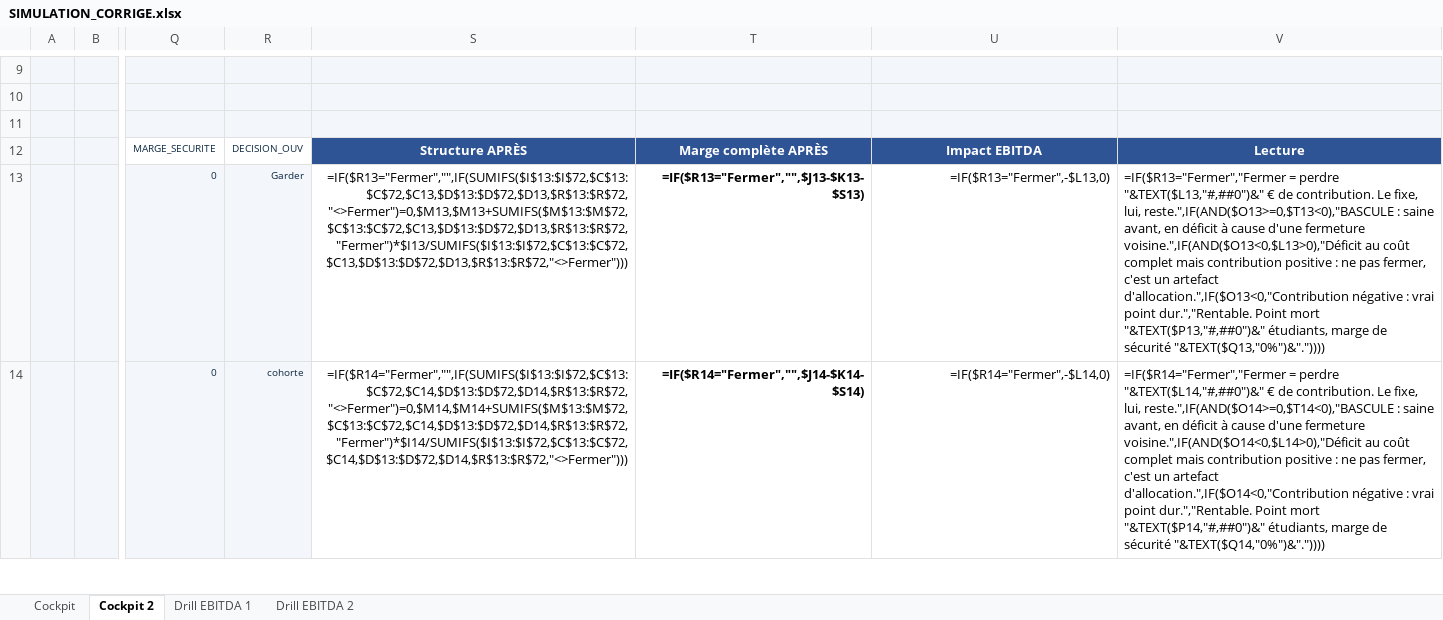
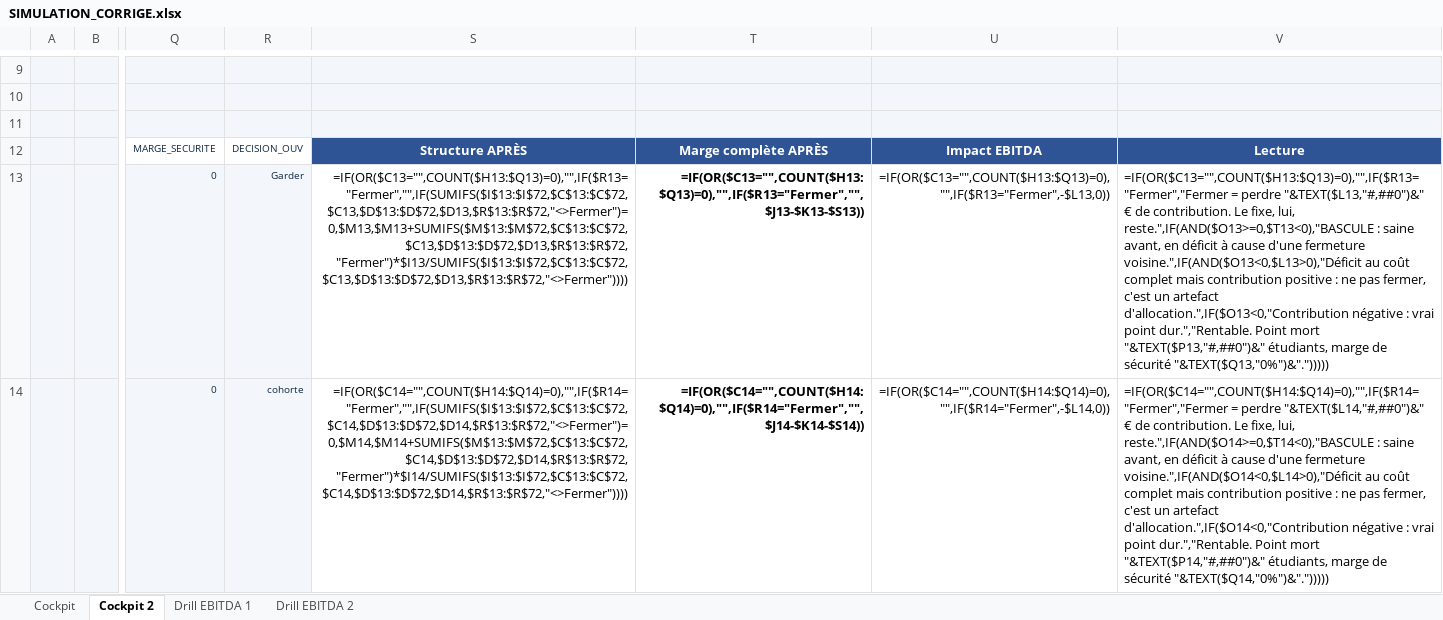
Before and after one commit to elmeziatims-art/demo5, an Excel workbook: eduservices/SIMULATION_CORRIGE.xlsx, sheet Cockpit 2, drawn as a sheet; only a part is shown, gaps mark what is left out; values as stored, in another font and other column widths than the file's, no borders; formulas without a stored value are shown as written; charts and pictures and conditional formats not drawn; the diff covers the shown part only; the diff names each change by its address in the sheet, - before the commit and + after, or states it on an @@ line.

```diff
--- a/eduservices/SIMULATION_CORRIGE.xlsx (sheet Cockpit 2)
+++ b/eduservices/SIMULATION_CORRIGE.xlsx (sheet Cockpit 2)
-S13: =IF($R13="Fermer","",IF(SUMIFS($I$13:$I$72,$C$13:$C$72,$C13,$D$13:$D$72,$D13,$R$13:$R$72,"<>Fermer")=0,$M13,$M13+SUMIFS($M$13:$M$72,$C$13:$C$72,$C13,$D$13:$D$72,$D13,$R$13:$R$72,"Fermer")*$I13/SUMIFS($I$13:$I$72,$C$13:$C$72,$C13,$D$13:$D$72,$D13,$R$13:$R$72,"<>Fermer")))
+S13: =IF(OR($C13="",COUNT($H13:$Q13)=0),"",IF($R13="Fermer","",IF(SUMIFS($I$13:$I$72,$C$13:$C$72,$C13,$D$13:$D$72,$D13,$R$13:$R$72,"<>Fermer")=0,$M13,$M13+SUMIFS($M$13:$M$72,$C$13:$C$72,$C13,$D$13:$D$72,$D13,$R$13:$R$72,"Fermer")*$I13/SUMIFS($I$13:$I$72,$C$13:$C$72,$C13,$D$13:$D$72,$D13,$R$13:$R$72,"<>Fermer"))))
-T13: =IF($R13="Fermer","",$J13-$K13-$S13)
+T13: =IF(OR($C13="",COUNT($H13:$Q13)=0),"",IF($R13="Fermer","",$J13-$K13-$S13))
-U13: =IF($R13="Fermer",-$L13,0)
+U13: =IF(OR($C13="",COUNT($H13:$Q13)=0),"",IF($R13="Fermer",-$L13,0))
-V13: =IF($R13="Fermer","Fermer = perdre "&TEXT($L13,"#,##0")&" € de contribution. Le fixe, lui, reste.",IF(AND($O13>=0,$T13<0),"BASCULE : saine avant, en déficit à cause d'une fermeture voisine.",IF(AND($O13<0,$L13>0),"Déficit au coût complet mais contribution positive : ne pas fermer, c'est un artefact d'allocation.",IF($O13<0,"Contribution négative : vrai point dur.","Rentable. Point mort "&TEXT($P13,"#,##0")&" étudiants, marge de sécurité "&TEXT($Q13,"0%")&"."))))
+V13: =IF(OR($C13="",COUNT($H13:$Q13)=0),"",IF($R13="Fermer","Fermer = perdre "&TEXT($L13,"#,##0")&" € de contribution. Le fixe, lui, reste.",IF(AND($O13>=0,$T13<0),"BASCULE : saine avant, en déficit à cause d'une fermeture voisine.",IF(AND($O13<0,$L13>0),"Déficit au coût complet mais contribution positive : ne pas fermer, c'est un artefact d'allocation.",IF($O13<0,"Contribution négative : vrai point dur.","Rentable. Point mort "&TEXT($P13,"#,##0")&" étudiants, marge de sécurité "&TEXT($Q13,"0%")&".")))))
-S14: =IF($R14="Fermer","",IF(SUMIFS($I$13:$I$72,$C$13:$C$72,$C14,$D$13:$D$72,$D14,$R$13:$R$72,"<>Fermer")=0,$M14,$M14+SUMIFS($M$13:$M$72,$C$13:$C$72,$C14,$D$13:$D$72,$D14,$R$13:$R$72,"Fermer")*$I14/SUMIFS($I$13:$I$72,$C$13:$C$72,$C14,$D$13:$D$72,$D14,$R$13:$R$72,"<>Fermer")))
+S14: =IF(OR($C14="",COUNT($H14:$Q14)=0),"",IF($R14="Fermer","",IF(SUMIFS($I$13:$I$72,$C$13:$C$72,$C14,$D$13:$D$72,$D14,$R$13:$R$72,"<>Fermer")=0,$M14,$M14+SUMIFS($M$13:$M$72,$C$13:$C$72,$C14,$D$13:$D$72,$D14,$R$13:$R$72,"Fermer")*$I14/SUMIFS($I$13:$I$72,$C$13:$C$72,$C14,$D$13:$D$72,$D14,$R$13:$R$72,"<>Fermer"))))
-T14: =IF($R14="Fermer","",$J14-$K14-$S14)
+T14: =IF(OR($C14="",COUNT($H14:$Q14)=0),"",IF($R14="Fermer","",$J14-$K14-$S14))
-U14: =IF($R14="Fermer",-$L14,0)
+U14: =IF(OR($C14="",COUNT($H14:$Q14)=0),"",IF($R14="Fermer",-$L14,0))
-V14: =IF($R14="Fermer","Fermer = perdre "&TEXT($L14,"#,##0")&" € de contribution. Le fixe, lui, reste.",IF(AND($O14>=0,$T14<0),"BASCULE : saine avant, en déficit à cause d'une fermeture voisine.",IF(AND($O14<0,$L14>0),"Déficit au coût complet mais contribution positive : ne pas fermer, c'est un artefact d'allocation.",IF($O14<0,"Contribution négative : vrai point dur.","Rentable. Point mort "&TEXT($P14,"#,##0")&" étudiants, marge de sécurité "&TEXT($Q14,"0%")&"."))))
+V14: =IF(OR($C14="",COUNT($H14:$Q14)=0),"",IF($R14="Fermer","Fermer = perdre "&TEXT($L14,"#,##0")&" € de contribution. Le fixe, lui, reste.",IF(AND($O14>=0,$T14<0),"BASCULE : saine avant, en déficit à cause d'une fermeture voisine.",IF(AND($O14<0,$L14>0),"Déficit au coût complet mais contribution positive : ne pas fermer, c'est un artefact d'allocation.",IF($O14<0,"Contribution négative : vrai point dur.","Rentable. Point mort "&TEXT($P14,"#,##0")&" étudiants, marge de sécurité "&TEXT($Q14,"0%")&".")))))
```
Also changed, not shown: 232 edited cells elsewhere in this sheet, 1 other file.
